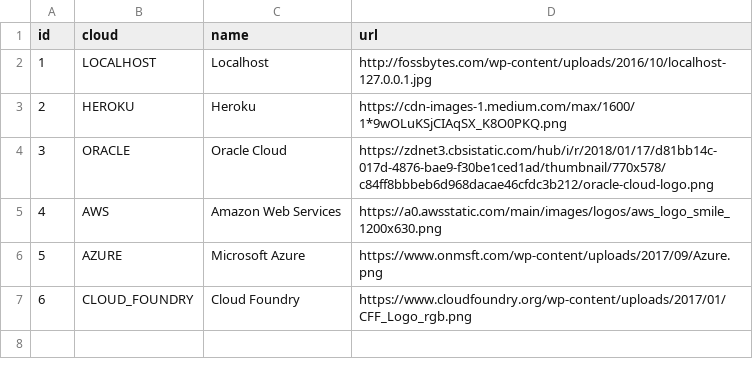
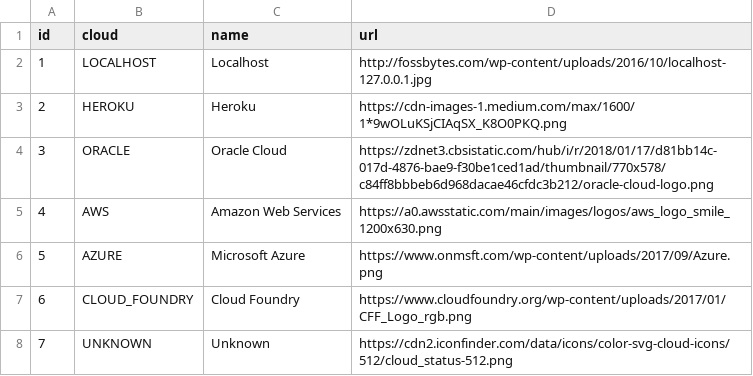
Before and after one commit to henri-tremblay/logopicker, a CSV file: src/main/resources/config/liquibase/logo.csv, drawn as a sheet.

Commit message:
Add unknown cloud type

```diff
--- a/src/main/resources/config/liquibase/logo.csv
+++ b/src/main/resources/config/liquibase/logo.csv
@@ -7 +7,2 @@ id;cloud;name;url
 6;CLOUD_FOUNDRY;Cloud Foundry;https://www.cloudfoundry.org/wp-content/uploads/2017/01/CFF_Logo_rgb.png
+7;UNKNOWN;Unknown;https://cdn2.iconfinder.com/data/icons/color-svg-cloud-icons/512/cloud_status-512.png
```
Also changed, not shown: 2 other files.
